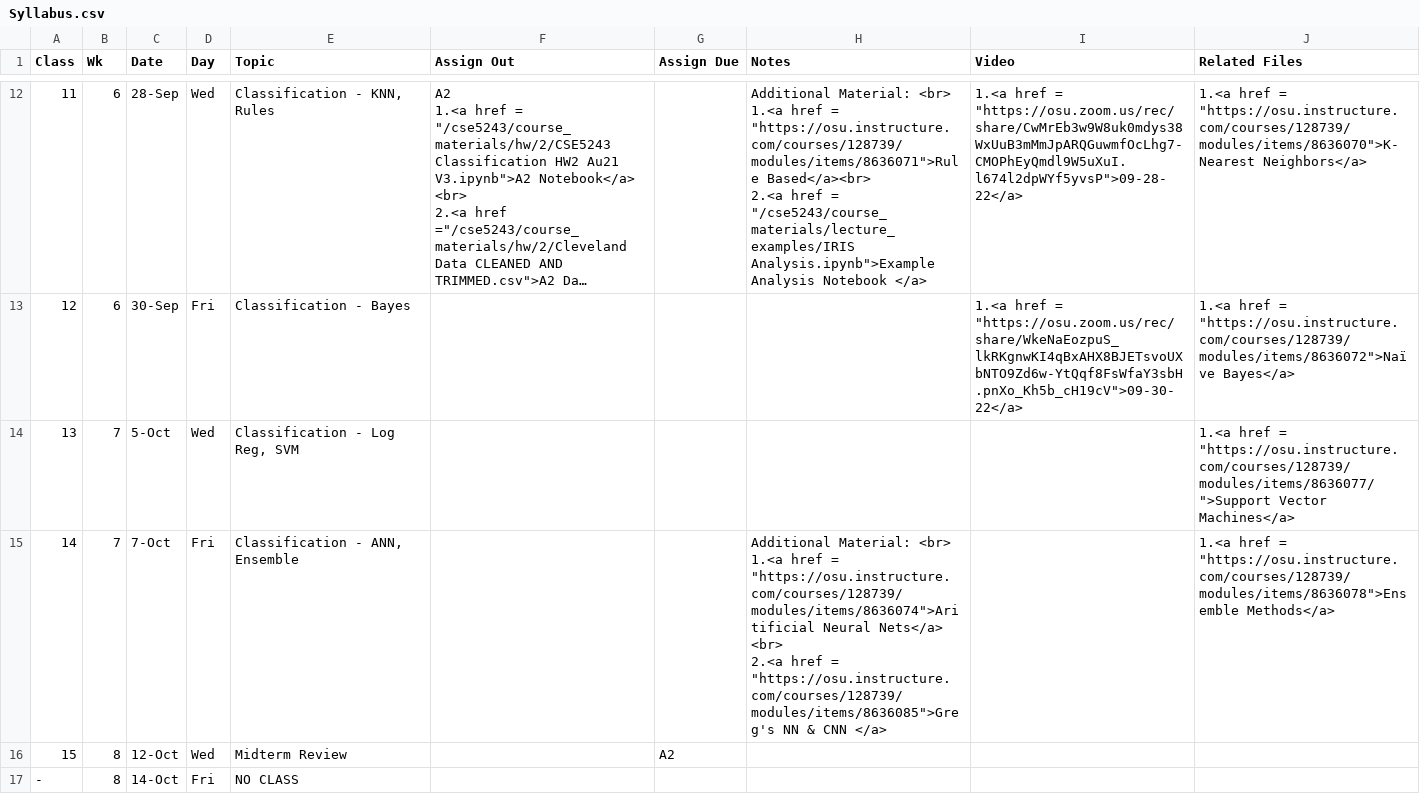
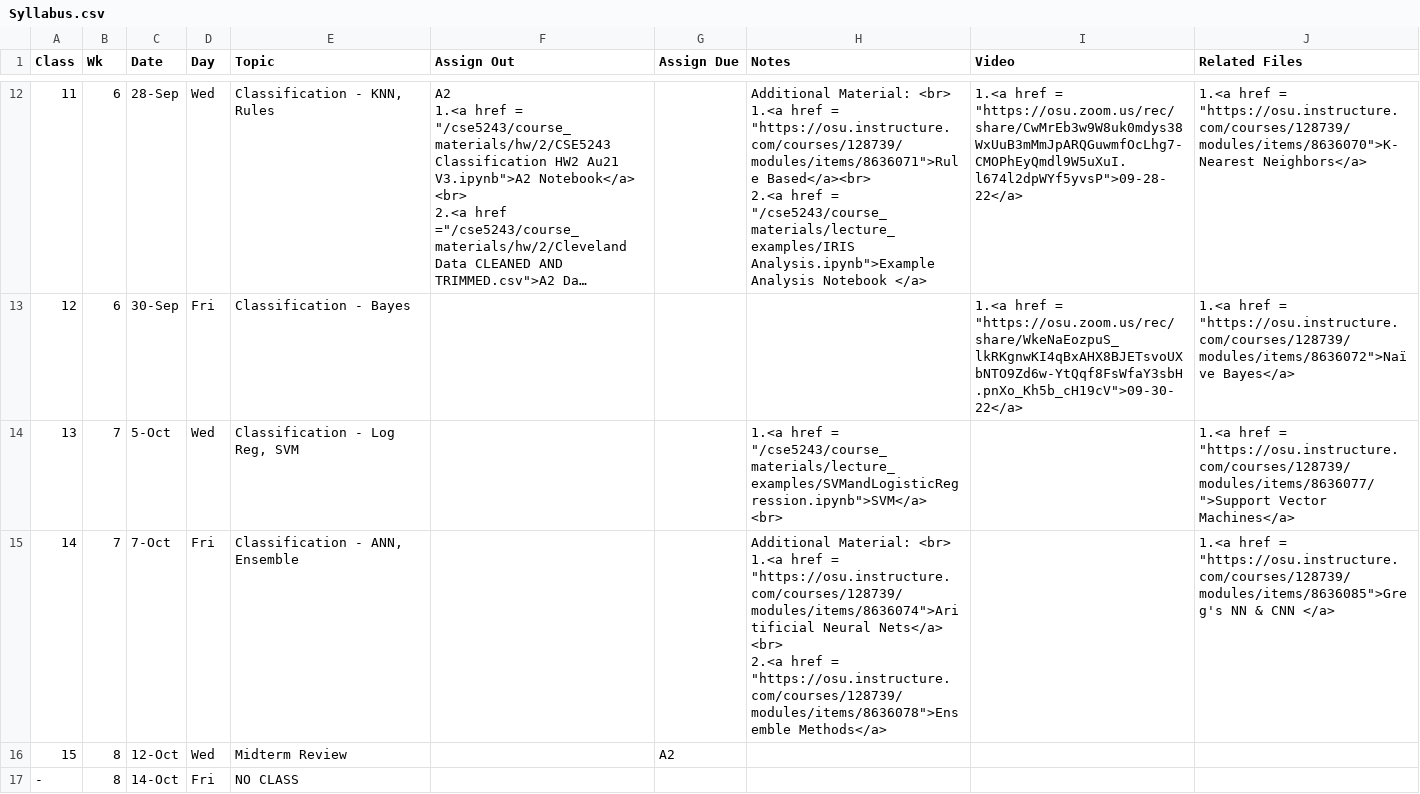
Before and after one commit to gryslik/cse5243, a CSV file: _data/Syllabus.csv, drawn as a sheet; only a part is shown, gaps mark what is left out; long unchanged cells end in ….

```diff
--- a/_data/Syllabus.csv
+++ b/_data/Syllabus.csv
@@ -33,6 +33,7 @@
 12,6,30-Sep,Fri,Classification - Bayes,,,,"1.<a href = ""https://osu.zoom.us/rec/share/WkeNaEozpuS_lkRKgnwKI4qBxAHX8BJETsvoUXbNTO9Zd6w-YtQqf8FsWfaY3sbH.pnXo_Kh5b_cH19cV"">09-30-22</a> ","1.<a href = ""https://osu.instructure.com/courses/128739/modules/items/8636072"">Naïve Bayes</a> "
-13,7,5-Oct,Wed,"Classification - Log Reg, SVM",,,,,"1.<a href = ""https://osu.instructure.com/courses/128739/modules/items/8636077/"">Support Vector Machines</a>  "
-14,7,7-Oct,Fri,"Classification - ANN, Ensemble",,,"Additional Material: <br>
-1.<a href = ""https://osu.instructure.com/courses/128739/modules/items/8636074"">Aritificial Neural Nets</a> <br>
-2.<a href = ""https://osu.instructure.com/courses/128739/modules/items/8636085"">Greg's NN & CNN </a>",,"1.<a href = ""https://osu.instructure.com/courses/128739/modules/items/8636078"">Ensemble Methods</a> "
+13,7,5-Oct,Wed,"Classification - Log Reg, SVM",,,"1.<a href = ""/cse5243/course_materials/lecture_examples/SVMandLogisticRegression.ipynb"">SVM</a> <br>",,"1.<a href = ""https://osu.instructure.com/courses/128739/modules/items/8636077/"">Support Vector Machines</a>  "
+14,7,7-Oct,Fri,"Classification - ANN, Ensemble",,,"Additional Material: <br>
+1.<a href = ""https://osu.instructure.com/courses/128739/modules/items/8636074"">Aritificial Neural Nets</a> <br>
+2.<a href = ""https://osu.instructure.com/courses/128739/modules/items/8636078"">Ensemble Methods</a>
+",,"1.<a href = ""https://osu.instructure.com/courses/128739/modules/items/8636085"">Greg's NN & CNN </a>"
 15,8,12-Oct,Wed,Midterm Review,,A2,,,
```
Also changed, not shown: 1 other file.
